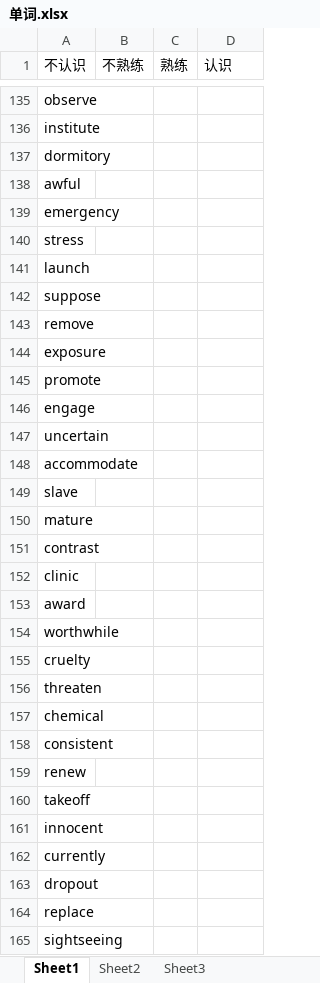
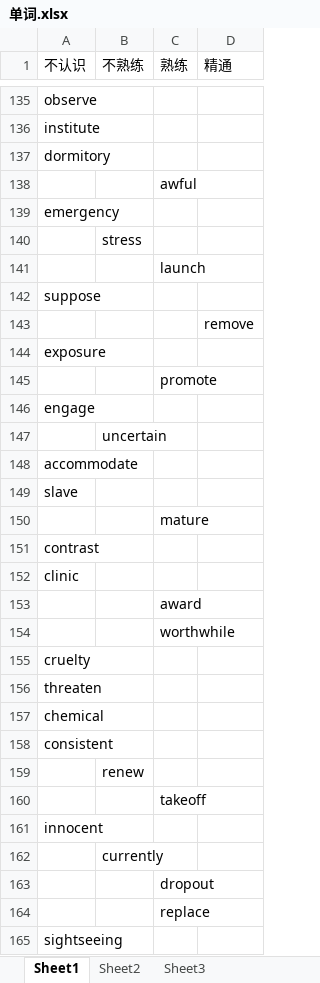
Before and after one commit to jutao/AndroidNode, an Excel workbook: 单词.xlsx, sheet Sheet1, drawn as a sheet; only a part is shown, gaps mark what is left out; values as stored, in another font and other column widths than the file's, no cell formats; removed rows and columns are numbered as before the commit, all else as after; the diff covers the shown part only; the diff names each change by its address in the sheet, - before the commit and + after, or states it on an @@ line.

```diff
--- a/单词.xlsx (sheet Sheet1)
+++ b/单词.xlsx (sheet Sheet1)
-D1: 认识
+D1: 精通
-row 138: awful
+row 138:  |  | awful
-row 140: stress
-row 141: launch
+row 140:  | stress
+row 141:  |  | launch
-row 143: remove
+row 143:  |  |  | remove
-row 145: promote
+row 145:  |  | promote
-row 147: uncertain
+row 147:  | uncertain
-row 150: mature
+row 150:  |  | mature
-row 153: award
-row 154: worthwhile
+row 153:  |  | award
+row 154:  |  | worthwhile
-row 159: renew
-row 160: takeoff
+row 159:  | renew
+row 160:  |  | takeoff
-row 162: currently
-row 163: dropout
-row 164: replace
+row 162:  | currently
+row 163:  |  | dropout
+row 164:  |  | replace
```
Also changed, not shown: 67 added rows and 67 removed rows elsewhere in this sheet, cell formats.
